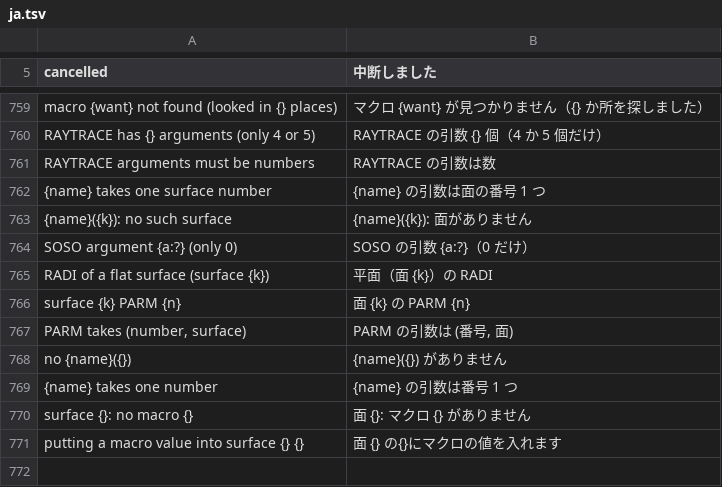
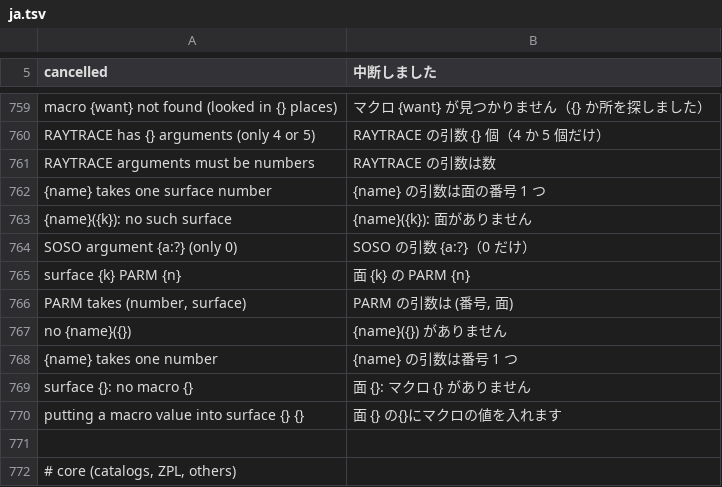
Before and after one commit to masa-iwm/lensbench, a TSV file: crates/lensbench-core/lang/ja.tsv, drawn as a sheet; only a part is shown, gaps mark what is left out; the shorter side is filled out with more unchanged rows; the diff names each change by its address in the sheet, - before the commit and + after, or states it on an @@ line.

Commit message:
IOO-08 の残り: ZPL の RADI は平面・無い面で 0

```diff
--- a/crates/lensbench-core/lang/ja.tsv
+++ b/crates/lensbench-core/lang/ja.tsv
-row 765: RADI of a flat surface (surface {k}) | 平面（面 {k}）の RADI
```
Also changed, not shown: 3 other files.
